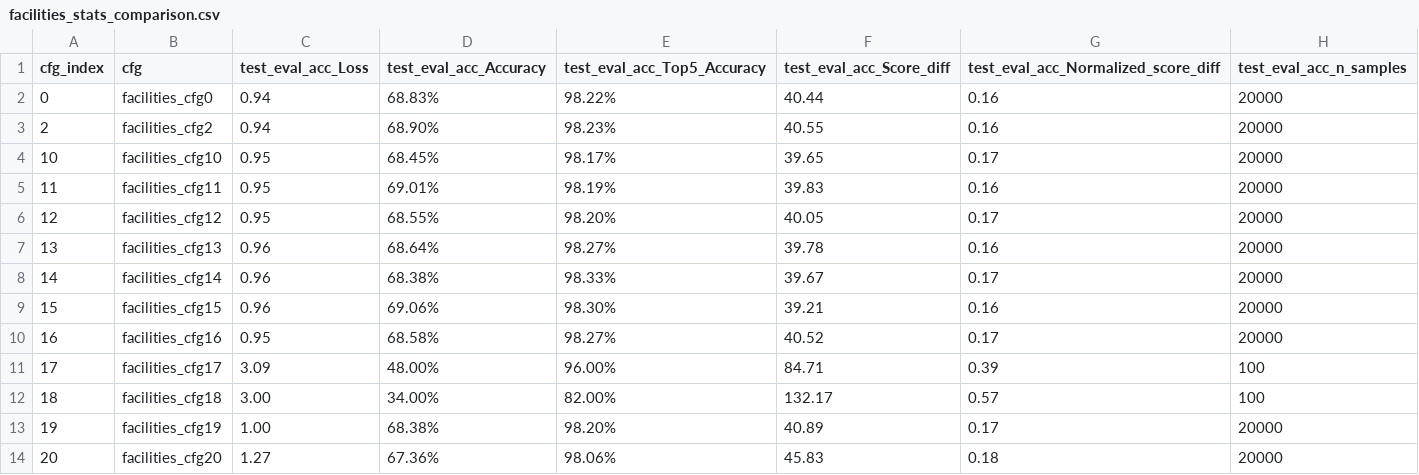
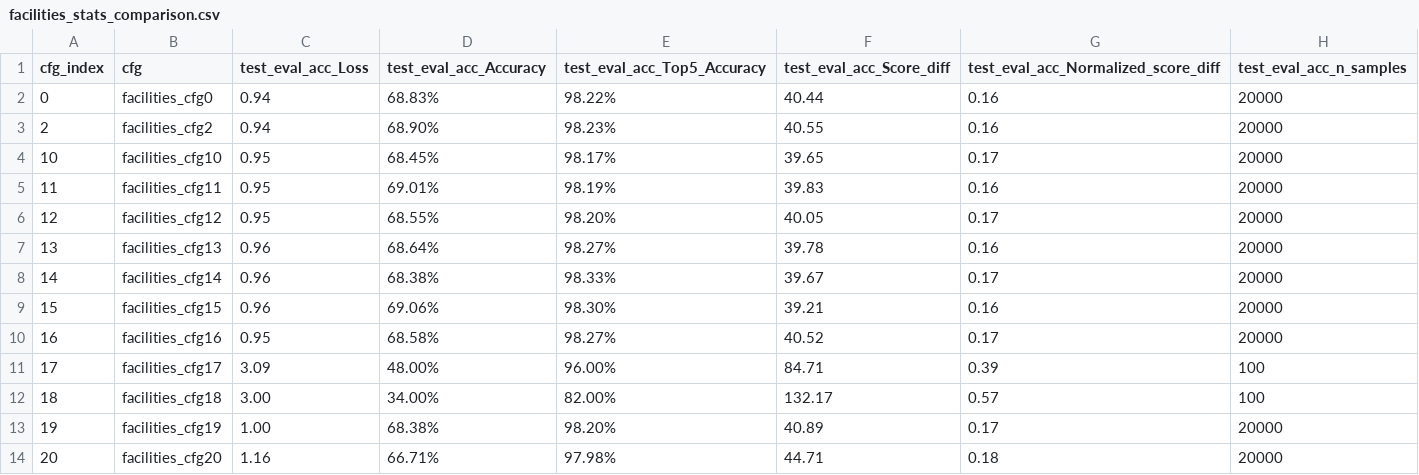
Before and after one commit to GeraltSHEN/GNN4OPT, a CSV file: data/results_summary/facilities_stats_comparison.csv, drawn as a sheet.

```diff
--- a/data/results_summary/facilities_stats_comparison.csv
+++ b/data/results_summary/facilities_stats_comparison.csv
@@ -13,2 +13,2 @@ cfg_index,cfg,test_eval_acc_Loss,test_eval_acc_Accuracy,test_eval_acc_Top5_Accur
 19,facilities_cfg19,1.00,68.38%,98.20%,40.89,0.17,20000
-20,facilities_cfg20,1.27,67.36%,98.06%,45.83,0.18,20000
+20,facilities_cfg20,1.16,66.71%,97.98%,44.71,0.18,20000
```
Also changed, not shown: data/results_summary/cauctions_stats_comparison.csv, data/results_summary/indset_stats_comparison.csv, 19 other files.
